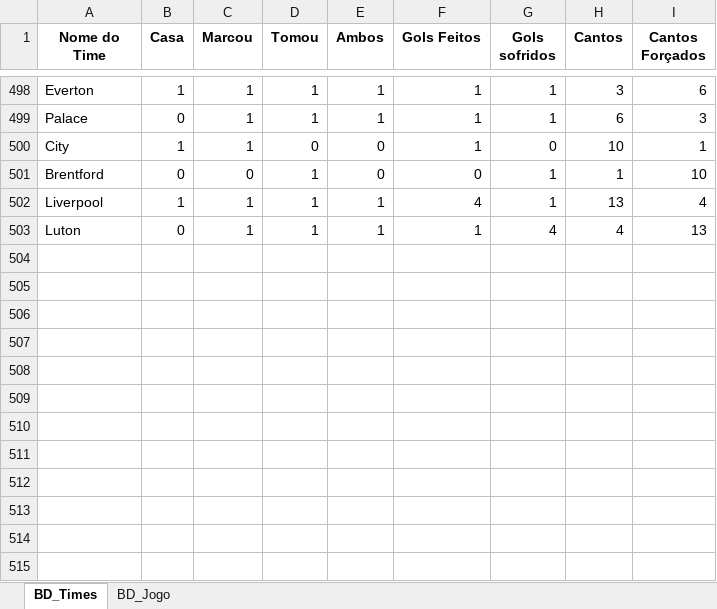
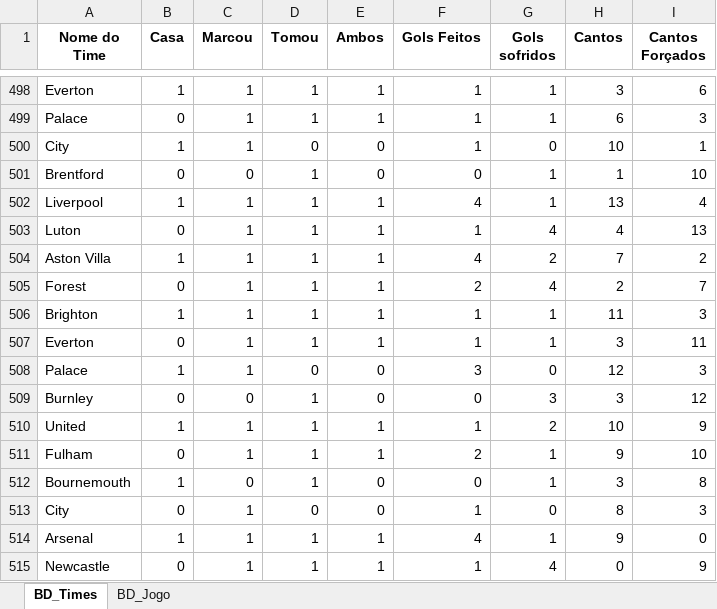
Before and after one commit to marcoscerqueira2603/pagina_apostas, an Excel workbook: ingles.xlsx, sheet BD_Times, drawn as a sheet; only a part is shown, gaps mark what is left out; values as stored, in another font and other column widths than the file's, no borders; the diff names each change by its address in the sheet, - before the commit and + after, or states it on an @@ line.

```diff
--- a/ingles.xlsx (sheet BD_Times)
+++ b/ingles.xlsx (sheet BD_Times)
+row 504: Aston Villa | 1 | 1 | 1 | 1 | 4 | 2 | 7 | 2
+row 505: Forest | 0 | 1 | 1 | 1 | 2 | 4 | 2 | 7
+row 506: Brighton | 1 | 1 | 1 | 1 | 1 | 1 | 11 | 3
+row 507: Everton | 0 | 1 | 1 | 1 | 1 | 1 | 3 | 11
+row 508: Palace | 1 | 1 | 0 | 0 | 3 | 0 | 12 | 3
+row 509: Burnley | 0 | 0 | 1 | 0 | 0 | 3 | 3 | 12
+row 510: United | 1 | 1 | 1 | 1 | 1 | 2 | 10 | 9
+row 511: Fulham | 0 | 1 | 1 | 1 | 2 | 1 | 9 | 10
+row 512: Bournemouth | 1 | 0 | 1 | 0 | 0 | 1 | 3 | 8
+row 513: City | 0 | 1 | 0 | 0 | 1 | 0 | 8 | 3
+row 514: Arsenal | 1 | 1 | 1 | 1 | 4 | 1 | 9 | 0
+row 515: Newcastle | 0 | 1 | 1 | 1 | 1 | 4 | 0 | 9
```
Also changed, not shown: sheet BD_Jogo, bundesliga.xlsx, espanhol.xlsx, 8 other files.
